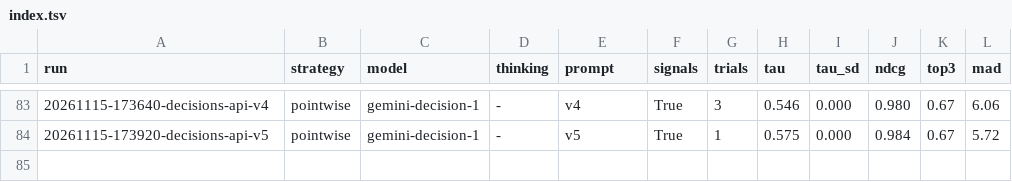
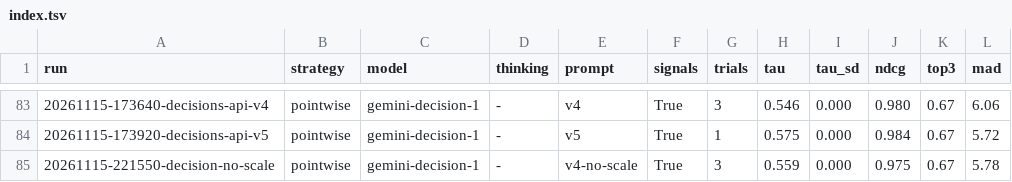
Before and after one commit to brianquinlan/gitilizer, a TSV file: eval/runs/index.tsv, drawn as a sheet; only a part is shown, gaps mark what is left out; the diff names each change by its address in the sheet, - before the commit and + after, or states it on an @@ line.

```diff
--- a/eval/runs/index.tsv
+++ b/eval/runs/index.tsv
+row 85: 20261115-221550-decision-no-scale | pointwise | gemini-decision-1 | - | v4-no-scale | True | 3 | 0.559 | 0.000 | 0.975 | 0.67 | 5.78
```
Also changed, not shown: 41 other files.
